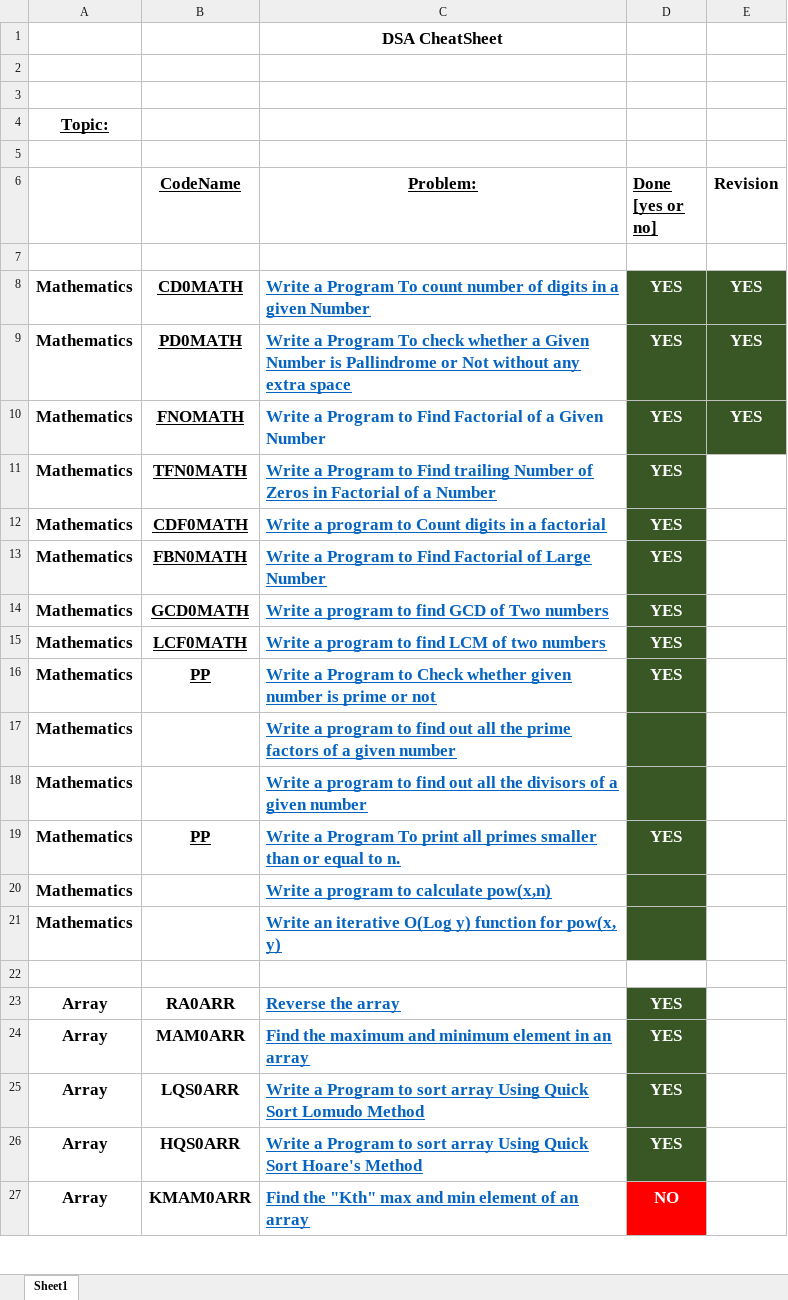
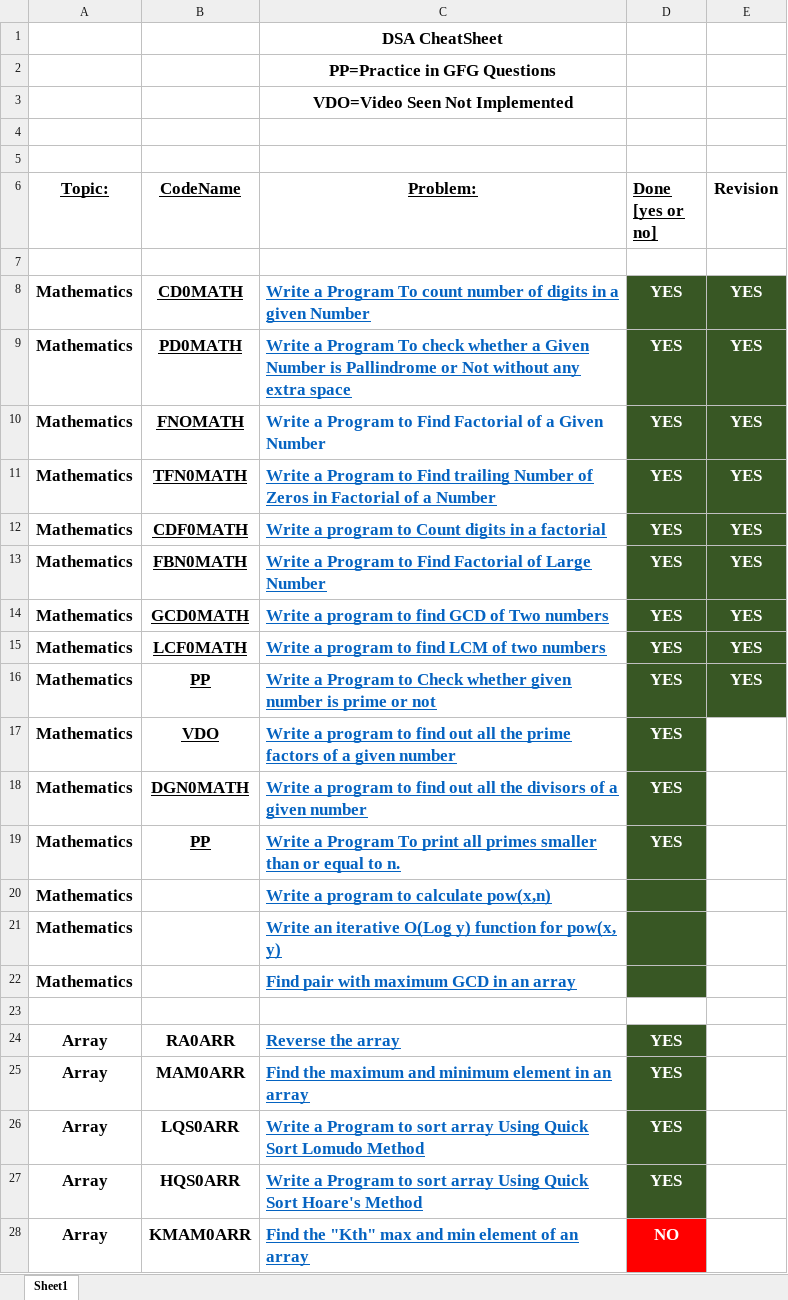
Before and after one commit to vishwajeetvb/DSA, an Excel workbook: DSA Sheet.xlsx, sheet Sheet1, drawn as a sheet; only a part is shown; values as stored, in another font and other column widths than the file's, no borders; removed rows and columns are numbered as before the commit, all else as after; the diff names each change by its address in the sheet, - before the commit and + after, or states it on an @@ line.

```diff
--- a/DSA Sheet.xlsx (sheet Sheet1)
+++ b/DSA Sheet.xlsx (sheet Sheet1)
+row 2:  |  | PP=Practice in GFG Questions
+row 3:  |  | VDO=Video Seen Not Implemented
-row 4: Topic:
-row 5: (empty)
-A6: (empty)
+A6: Topic:
-E11:E16 (Revision): (empty)
+E11:E16 (Revision): YES
-E11:E16 fill: none
+E11:E16 fill: #385724
-B17 (CodeName): (empty)
+B17 (CodeName): VDO
-D17:D18 (Done [yes or no]): (empty)
+D17:D18 (Done [yes or no]): YES
-B18 (CodeName): (empty)
+B18 (CodeName): DGN0MATH
+row 22: Mathematics |  | Find pair with maximum GCD in an array
```
Also changed, not shown: 3 other files.
